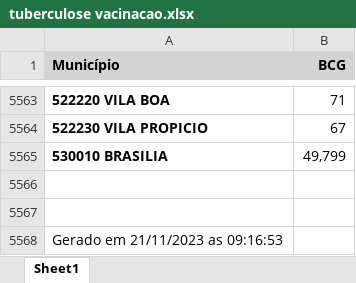
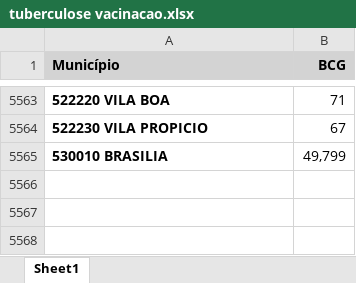
Before and after one commit to carneirogabrielly/Projeto-Microdados, an Excel workbook: planilhas/tuberculose vacinacao.xlsx, sheet Sheet1, drawn as a sheet; only a part is shown, gaps mark what is left out; values as stored, in another font and other column widths than the file's, no borders; the diff names each change by its address in the sheet, - before the commit and + after, or states it on an @@ line.

```diff
--- a/planilhas/tuberculose vacinacao.xlsx (sheet Sheet1)
+++ b/planilhas/tuberculose vacinacao.xlsx (sheet Sheet1)
-row 5566: (empty)
-row 5567: (empty)
-row 5568: Gerado em 21/11/2023 as 09:16:53
```
Also changed, not shown: planilhas/Idade_população.xlsx, planilhas/Tuberculose.xlsx, 16 other files.
